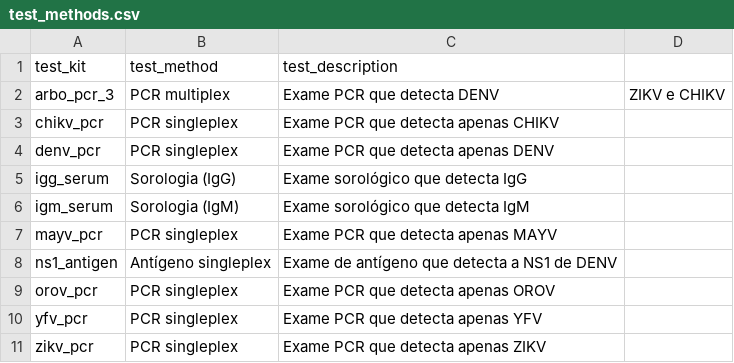
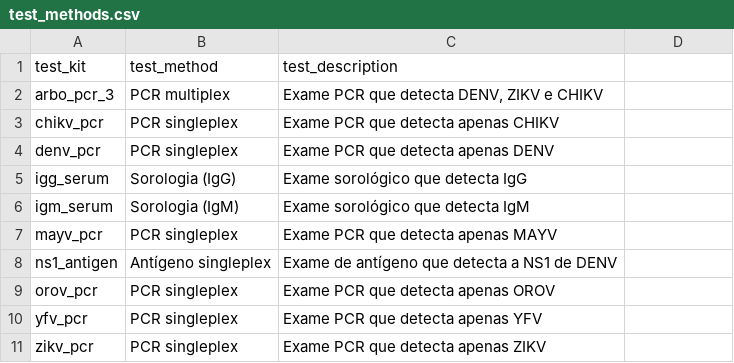
Before and after one commit to InstitutoTodosPelaSaude/arbo, a CSV file: dbt/seeds/test_methods.csv, drawn as a sheet; the diff names each change by its address in the sheet, - before the commit and + after, or states it on an @@ line.

Commit message:
FIX: Add quotation marks to csv values

```diff
--- a/dbt/seeds/test_methods.csv
+++ b/dbt/seeds/test_methods.csv
-C2 (test_description): Exame PCR que detecta DENV
+C2 (test_description): Exame PCR que detecta DENV, ZIKV e CHIKV
-D2: ZIKV e CHIKV
+D2: (empty)
```
